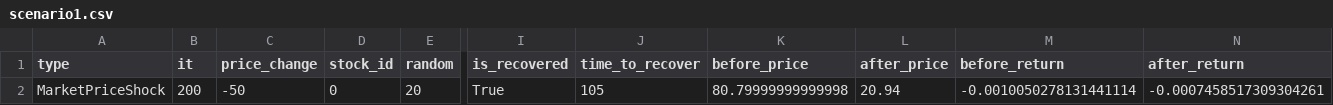
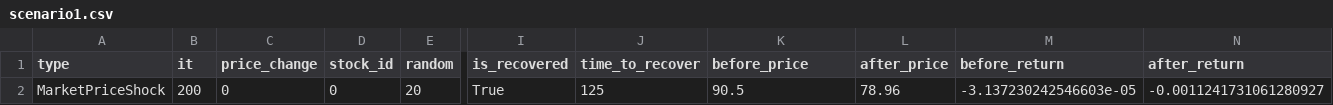
Before and after one commit to pa-sh0k/ABM, a CSV file: output/scenarios/scenario1.csv, drawn as a sheet; only a part is shown, gaps mark what is left out; the diff names each change by its address in the sheet, - before the commit and + after, or states it on an @@ line.

```diff
--- a/output/scenarios/scenario1.csv
+++ b/output/scenarios/scenario1.csv
-C2 (price_change): -50
+C2 (price_change): 0
-J2 (time_to_recover): 105
+J2 (time_to_recover): 125
-K2 (before_price): 80.79999999999998
+K2 (before_price): 90.5
-L2 (after_price): 20.94
+L2 (after_price): 78.96
-M2 (before_return): -0.0010050278131441114
+M2 (before_return): -3.137230242546603e-05
-N2 (after_return): -0.0007458517309304261
+N2 (after_return): -0.0011241731061280927
```
Also changed, not shown: 5 other files.
